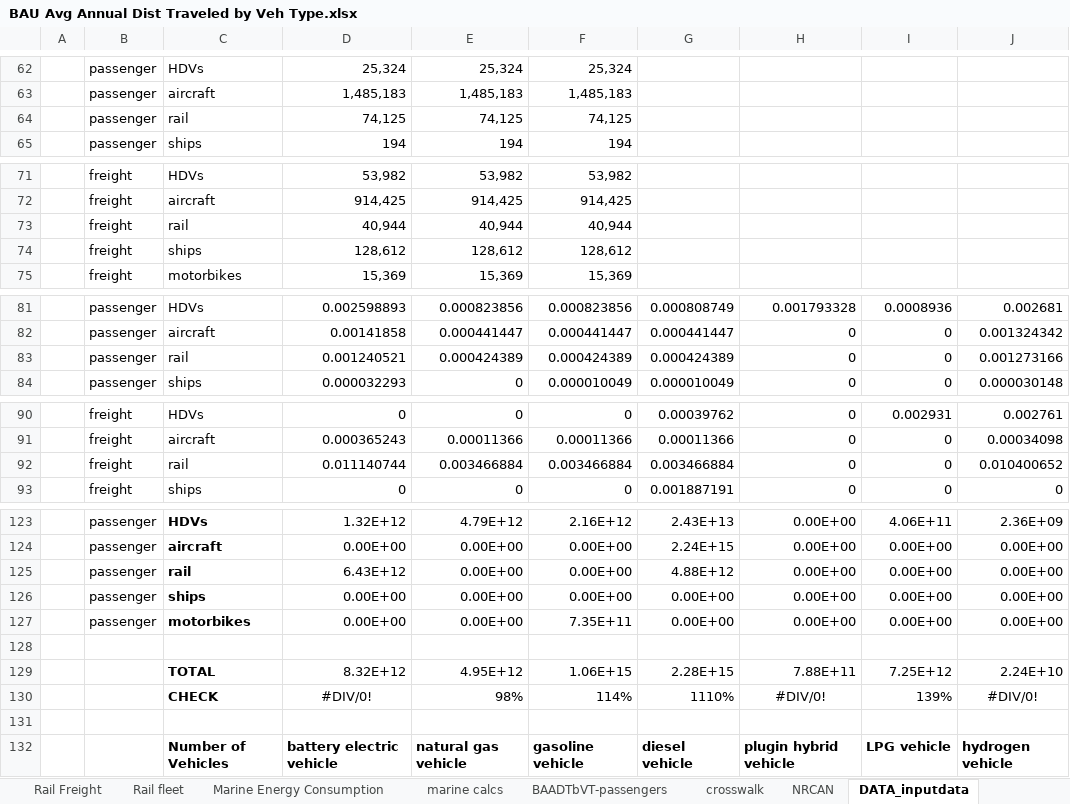
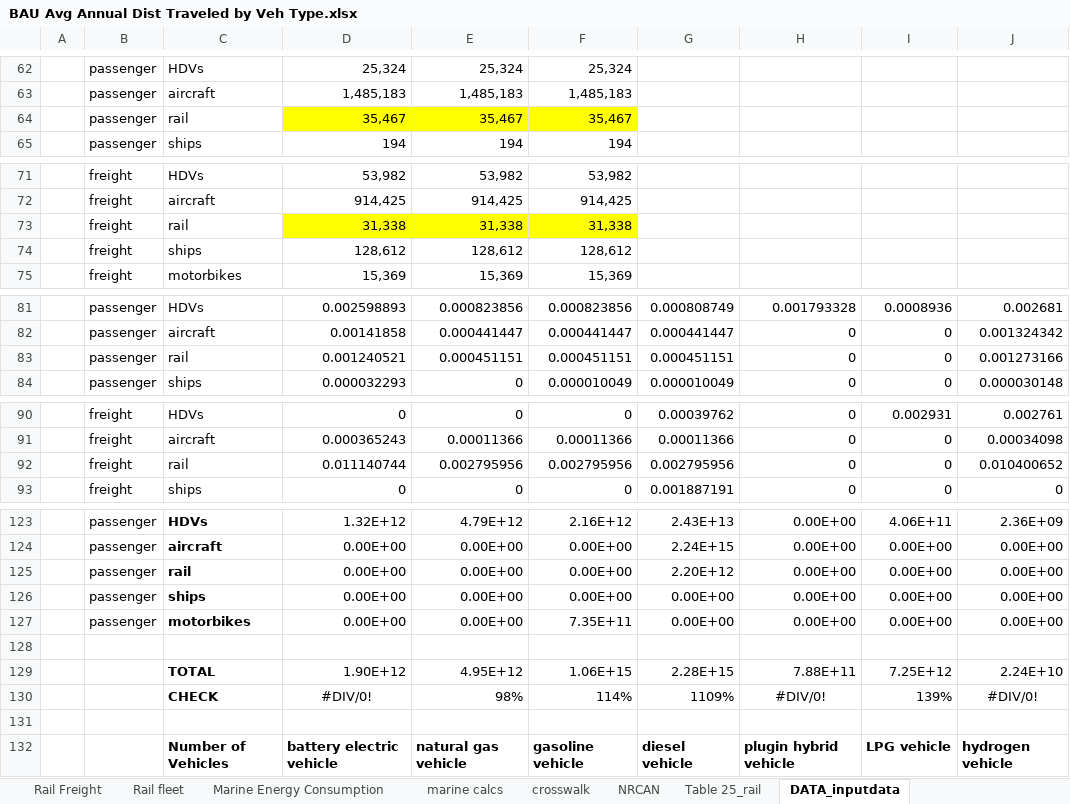
Before and after one commit to EnergyInnovation/eps-canada, an Excel workbook: InputData/trans/BAADTbVT/BAU Avg Annual Dist Traveled by Veh Type.xlsx, sheet DATA_inputdata, drawn as a sheet; only a part is shown, gaps mark what is left out; values as stored, in another font and other column widths than the file's, no borders; removed rows and columns are numbered as before the commit, all else as after; the diff covers the shown part only; the diff names each change by its address in the sheet, - before the commit and + after, or states it on an @@ line.

```diff
--- a/InputData/trans/BAADTbVT/BAU Avg Annual Dist Traveled by Veh Type.xlsx (sheet DATA_inputdata)
+++ b/InputData/trans/BAADTbVT/BAU Avg Annual Dist Traveled by Veh Type.xlsx (sheet DATA_inputdata)
+sheet tab: Table 25_rail
-row 64:  | passenger | rail | 74,125 | 74,125 | 74,125
+row 64:  | passenger | rail | 35,467 | 35,467 | 35,467
-row 73:  | freight | rail | 40,944 | 40,944 | 40,944
+row 73:  | freight | rail | 31,338 | 31,338 | 31,338
-E83: 0.000424389
+E83: 0.000451151
-F83: 0.000424389
+F83: 0.000451151
-G83: 0.000424389
+G83: 0.000451151
-E92: 0.003466884
+E92: 0.002795956
-F92: 0.003466884
+F92: 0.002795956
-G92: 0.003466884
+G92: 0.002795956
-D125: 6.43E+12
+D125: 0.00E+00
-G125: 4.88E+12
+G125: 2.20E+12
-D129: 8.32E+12
+D129: 1.90E+12
-G130: 1110%
+G130: 1109%
```
Also changed, not shown: 15 edited cells and cell formats elsewhere in this sheet, sheet BAADTbVT-passengers, sheet BAADTbVT-freight, other sheet tabs, formulas that keep their value, InputData/CSV Export Tool.xlsm, InputData/trans/SYFAFE/Start Year Fleet Avg Fuel Economy.xlsx, 6 other files.
